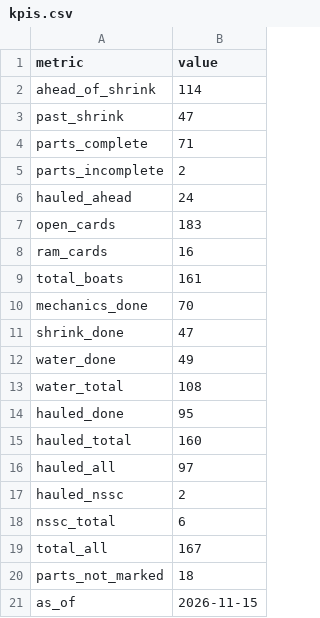
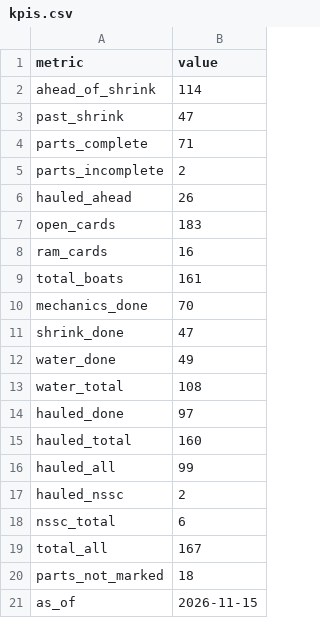
Before and after one commit to loumcp/crew-board, a CSV file: data/kpis.csv, drawn as a sheet.

```diff
--- a/data/kpis.csv
+++ b/data/kpis.csv
@@ -5,3 +5,3 @@ parts_complete,71
 parts_incomplete,2
-hauled_ahead,24
+hauled_ahead,26
 open_cards,183
@@ -13,5 +13,5 @@ water_done,49
 water_total,108
-hauled_done,95
+hauled_done,97
 hauled_total,160
-hauled_all,97
+hauled_all,99
 hauled_nssc,2
```
Also changed, not shown: kpis.csv, 4 other files.
